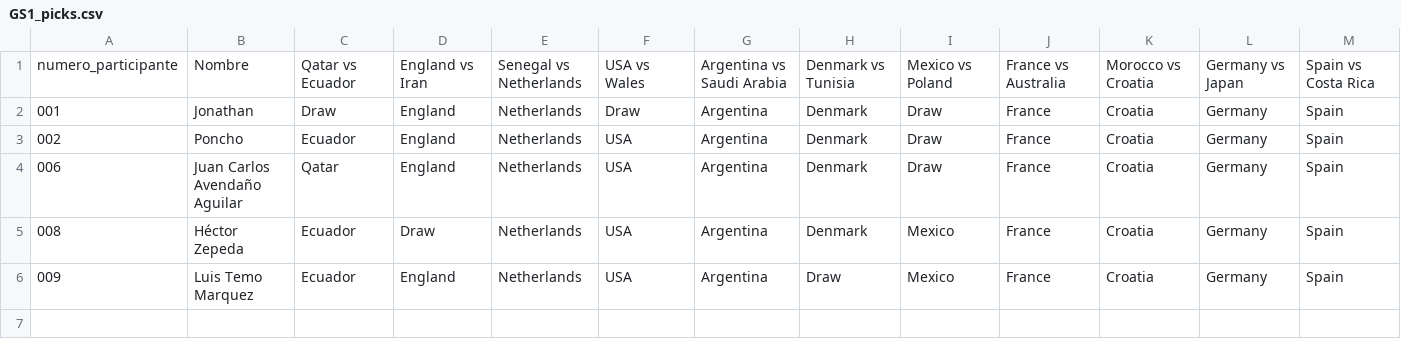
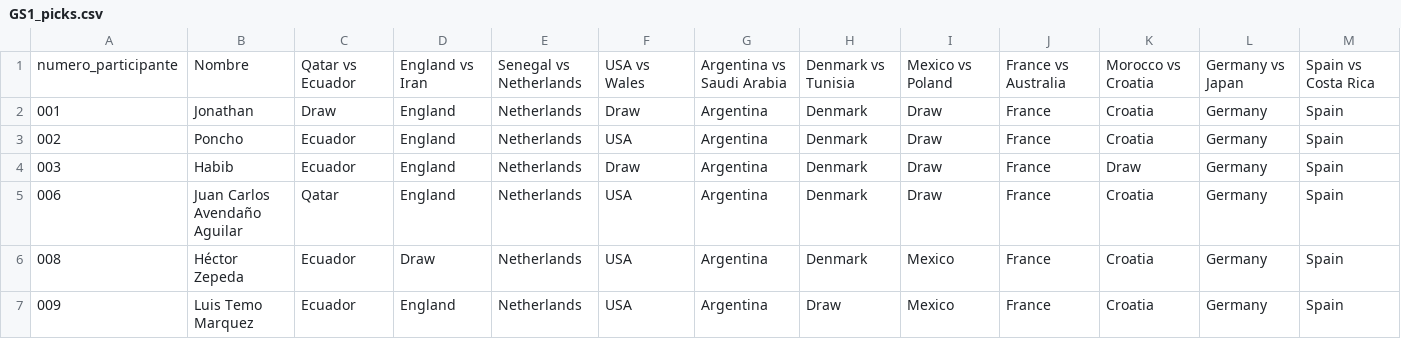
Before and after one commit to alffajardo/Qatar2022, a CSV file: GS1_picks.csv, drawn as a sheet; only a part is shown; rows hold the shown columns only; the diff names each change by its address in the sheet, - before the commit and + after, or states it on an @@ line.

```diff
--- a/GS1_picks.csv
+++ b/GS1_picks.csv
+row 4: 003 | Habib | Ecuador | England | Netherlands | Draw | Argentina | Denmark | Draw | France | Draw | Germany | Spain
```
Also changed, not shown: 4 other files.
